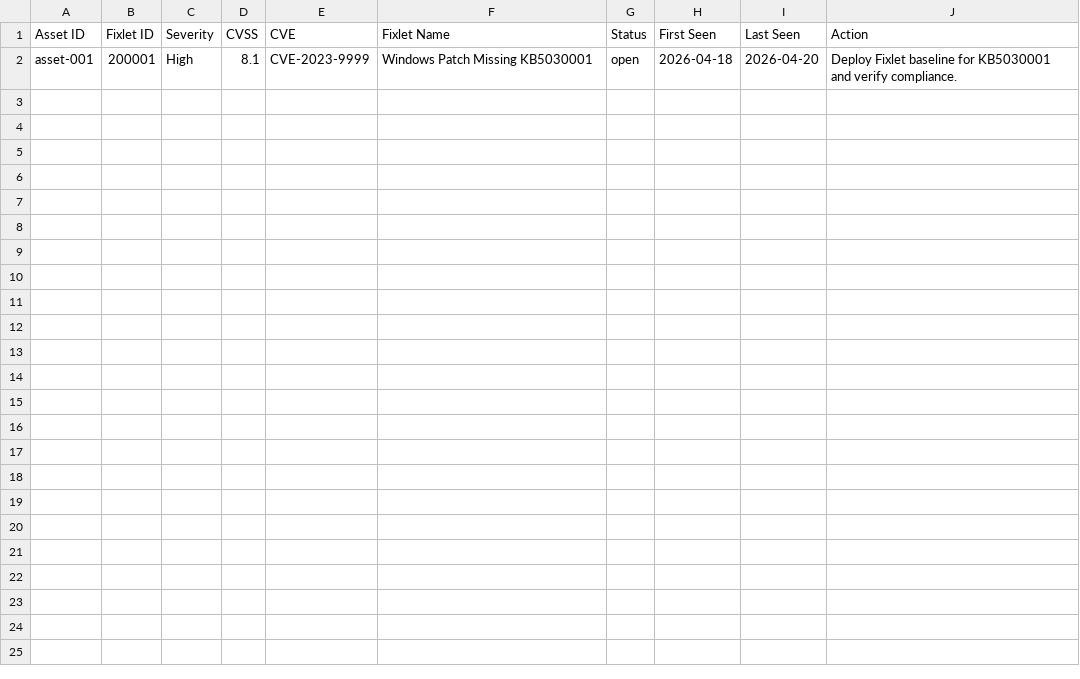
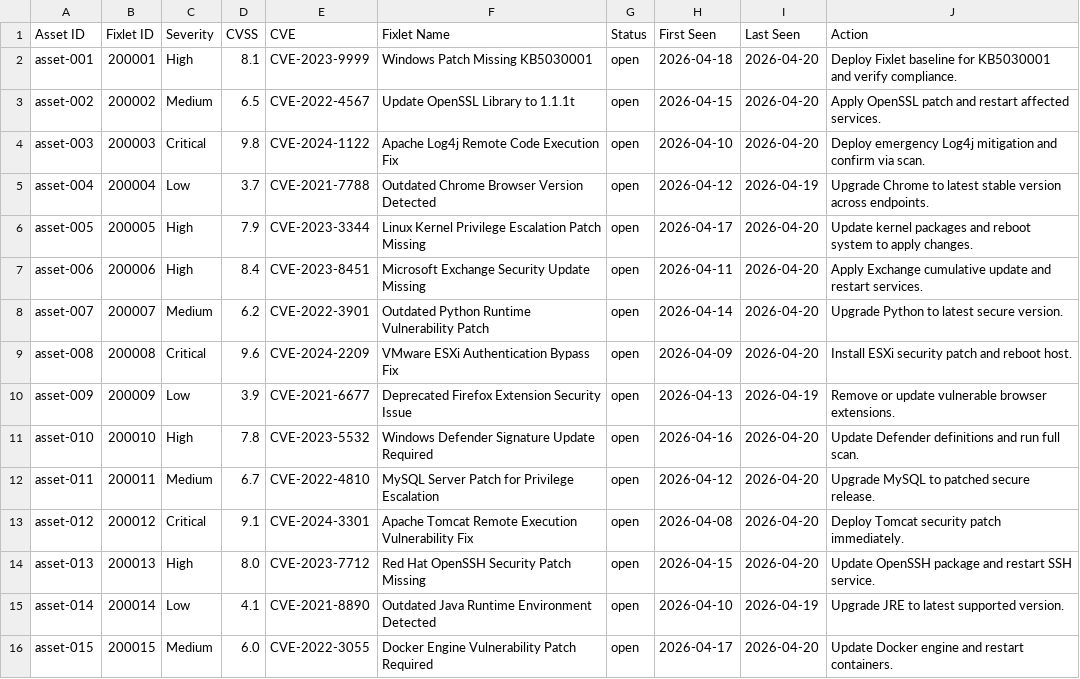
Before and after one commit to idhayaprasanth/poc1, a CSV file: security_dashboard/data/seed_data/bigfix.csv, drawn as a sheet.

```diff
--- a/security_dashboard/data/seed_data/bigfix.csv
+++ b/security_dashboard/data/seed_data/bigfix.csv
@@ -2 +2,15 @@ Asset ID,Fixlet ID,Severity,CVSS,CVE,Fixlet Name,Status,First Seen,Last Seen,Act
 asset-001,200001,High,8.1,CVE-2023-9999,Windows Patch Missing KB5030001,open,2026-04-18,2026-04-20,Deploy Fixlet baseline for KB5030001 and verify compliance.
+asset-002,200002,Medium,6.5,CVE-2022-4567,Update OpenSSL Library to 1.1.1t,open,2026-04-15,2026-04-20,Apply OpenSSL patch and restart affected services.
+asset-003,200003,Critical,9.8,CVE-2024-1122,Apache Log4j Remote Code Execution Fix,open,2026-04-10,2026-04-20,Deploy emergency Log4j mitigation and confirm via scan.
+asset-004,200004,Low,3.7,CVE-2021-7788,Outdated Chrome Browser Version Detected,open,2026-04-12,2026-04-19,Upgrade Chrome to latest stable version across endpoints.
+asset-005,200005,High,7.9,CVE-2023-3344,Linux Kernel Privilege Escalation Patch Missing,open,2026-04-17,2026-04-20,Update kernel packages and reboot system to apply changes.
+asset-006,200006,High,8.4,CVE-2023-8451,Microsoft Exchange Security Update Missing,open,2026-04-11,2026-04-20,Apply Exchange cumulative update and restart services.
+asset-007,200007,Medium,6.2,CVE-2022-3901,Outdated Python Runtime Vulnerability Patch,open,2026-04-14,2026-04-20,Upgrade Python to latest secure version.
+asset-008,200008,Critical,9.6,CVE-2024-2209,VMware ESXi Authentication Bypass Fix,open,2026-04-09,2026-04-20,Install ESXi security patch and reboot host.
+asset-009,200009,Low,3.9,CVE-2021-6677,Deprecated Firefox Extension Security Issue,open,2026-04-13,2026-04-19,Remove or update vulnerable browser extensions.
+asset-010,200010,High,7.8,CVE-2023-5532,Windows Defender Signature Update Required,open,2026-04-16,2026-04-20,Update Defender definitions and run full scan.
+asset-011,200011,Medium,6.7,CVE-2022-4810,MySQL Server Patch for Privilege Escalation,open,2026-04-12,2026-04-20,Upgrade MySQL to patched secure release.
+asset-012,200012,Critical,9.1,CVE-2024-3301,Apache Tomcat Remote Execution Vulnerability Fix,open,2026-04-08,2026-04-20,Deploy Tomcat security patch immediately.
+asset-013,200013,High,8.0,CVE-2023-7712,Red Hat OpenSSH Security Patch Missing,open,2026-04-15,2026-04-20,Update OpenSSH package and restart SSH service.
+asset-014,200014,Low,4.1,CVE-2021-8890,Outdated Java Runtime Environment Detected,open,2026-04-10,2026-04-19,Upgrade JRE to latest supported version.
+asset-015,200015,Medium,6.0,CVE-2022-3055,Docker Engine Vulnerability Patch Required,open,2026-04-17,2026-04-20,Update Docker engine and restart containers.
```
Also changed, not shown: security_dashboard/data/seed_data/defender.csv, security_dashboard/data/seed_data/splunk.csv, 4 other files.
